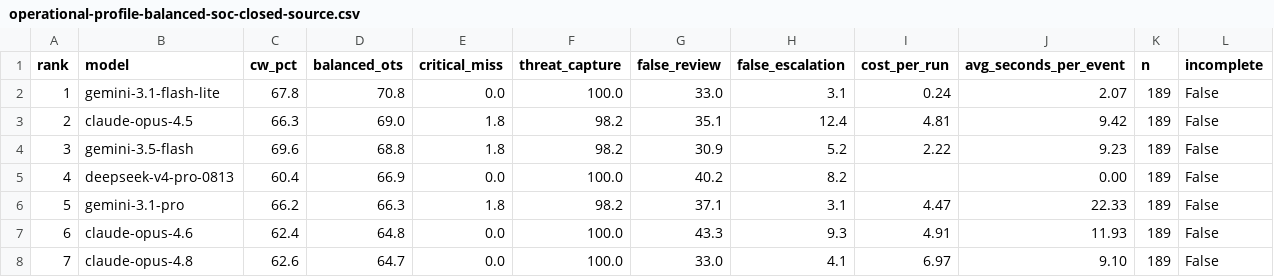
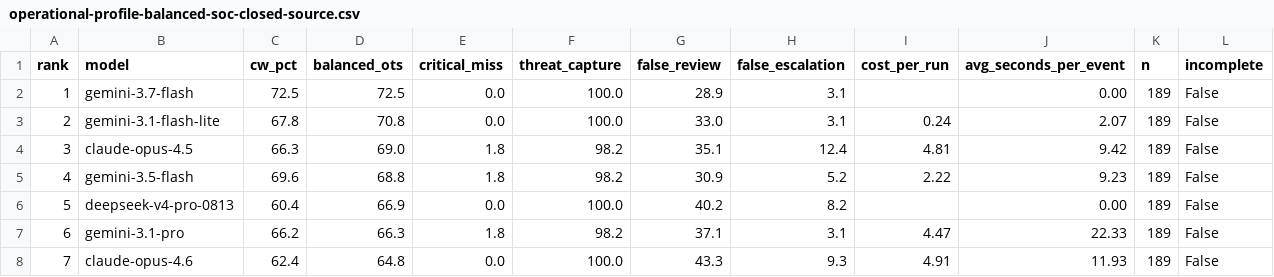
Before and after one commit to Colossus14/thor-ai-benchmarks, a CSV file: combined/operational-profile-balanced-soc-closed-source.csv, drawn as a sheet; only a part is shown; the shorter side is filled out with more unchanged rows; addresses are those after the commit; the diff names each change by its address in the sheet, - before the commit and + after, or states it on an @@ line.

```diff
--- a/combined/operational-profile-balanced-soc-closed-source.csv
+++ b/combined/operational-profile-balanced-soc-closed-source.csv
+row 2: 1 | gemini-3.7-flash | 72.5 | 72.5 | 0.0 | 100.0 | 28.9 | 3.1 |  | 0.00 | 189 | False
@@ column A (rank) renumbered from row 3 down @@
```
Also changed, not shown: combined/leaderboard.csv, combined/operational-profile-balanced-soc.csv, 50 other files.
